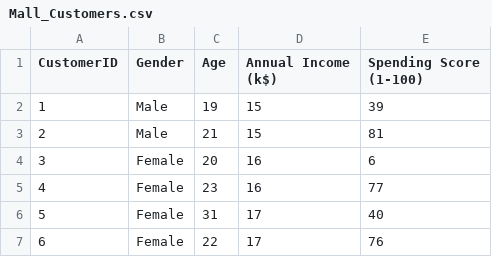
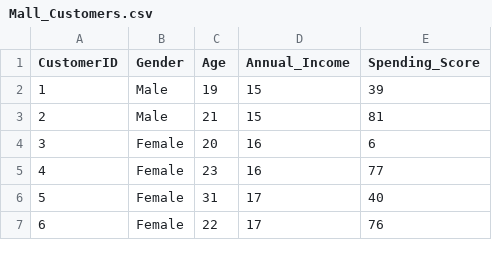
Before and after one commit to BaXaVa01/PresentacionPython, a CSV file: Mall_Customers.csv, drawn as a sheet; only a part is shown.

```diff
--- a/Mall_Customers.csv
+++ b/Mall_Customers.csv
@@ -1,2 +1,2 @@
-CustomerID,Gender,Age,Annual Income (k$),Spending Score (1-100)
+CustomerID,Gender,Age,Annual_Income,Spending_Score
 1,"Male",19,15,39
```
Also changed, not shown: 2 other files.
